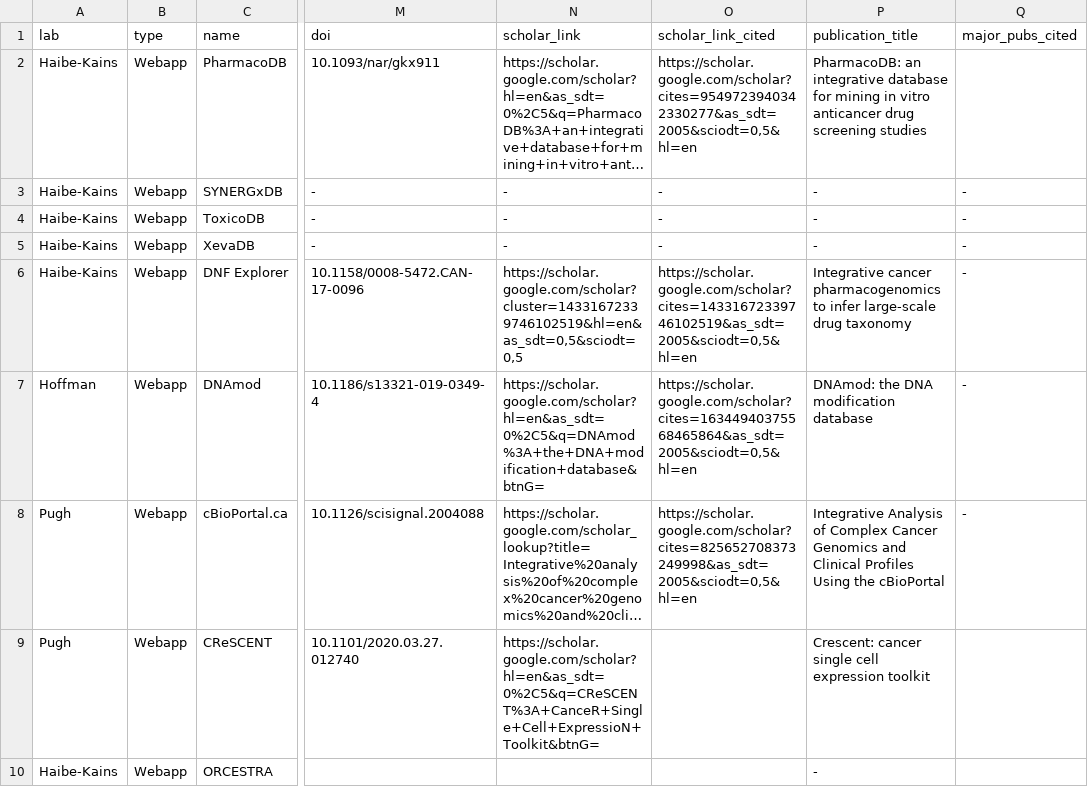
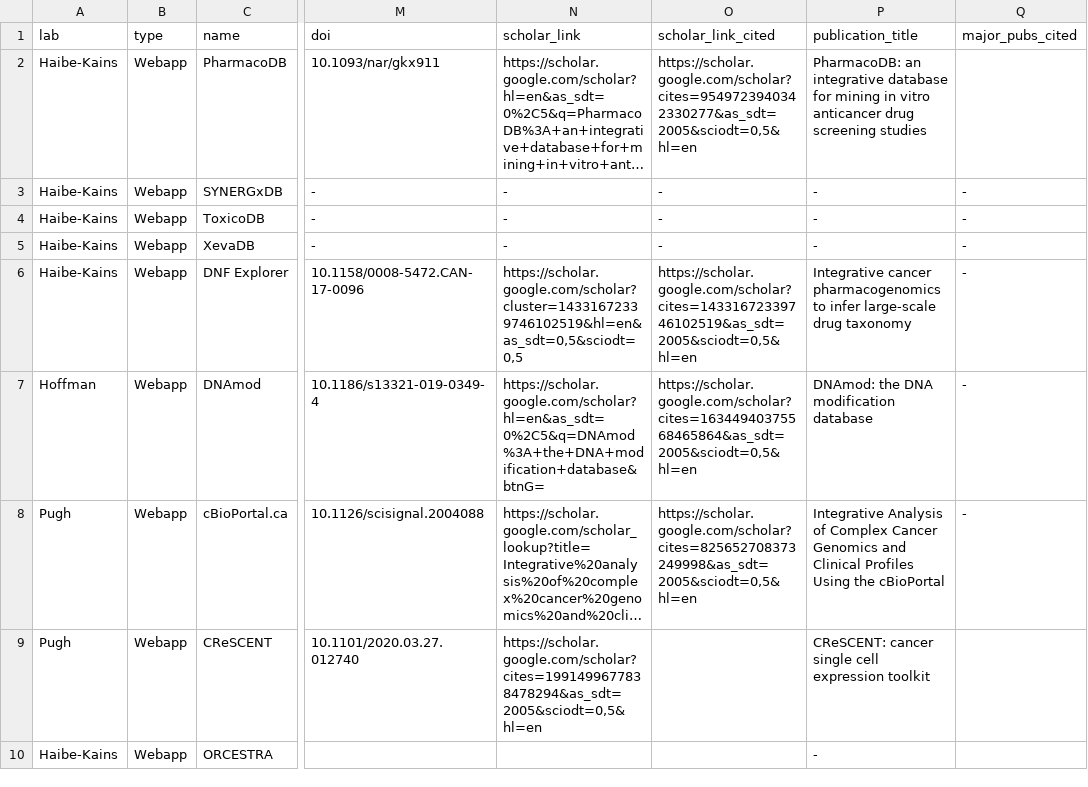
Before and after one commit to cbmp/cbmp, a CSV file: src/data/webapps.csv, drawn as a sheet; only a part is shown, gaps mark what is left out; long unchanged cells end in …; the diff names each change by its address in the sheet, - before the commit and + after, or states it on an @@ line.

```diff
--- a/src/data/webapps.csv
+++ b/src/data/webapps.csv
-N9 (scholar_link): https://scholar.google.com/scholar?hl=en&as_sdt=0%2C5&q=CReSCENT%3A+CanceR+Single+Cell+ExpressioN+Toolkit&btnG=
+N9 (scholar_link): https://scholar.google.com/scholar?cites=1991499677838478294&as_sdt=2005&sciodt=0,5&hl=en
-P9 (publication_title): Crescent: cancer single…
+P9 (publication_title): CReSCENT: cancer single…
```
Also changed, not shown: src/data/software.csv, 2 other files.
